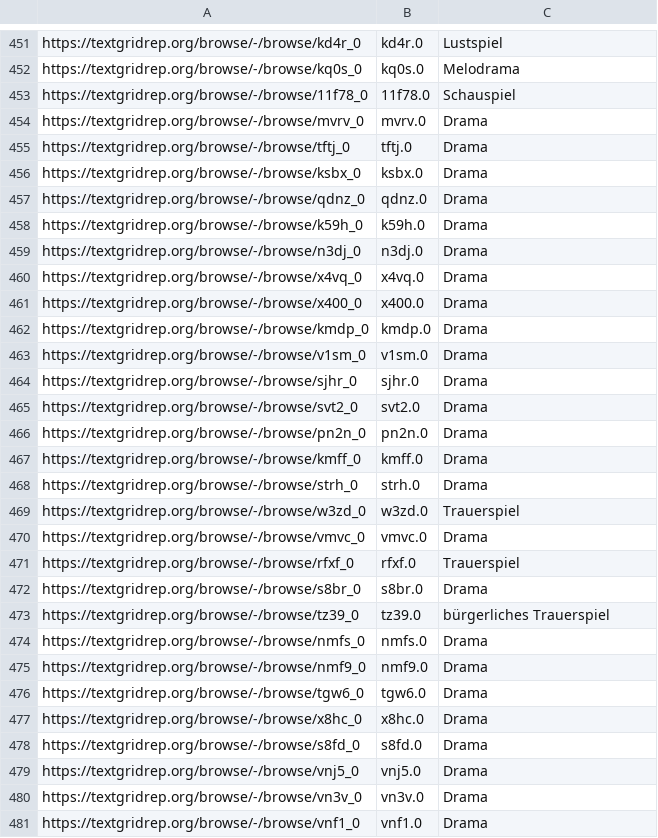
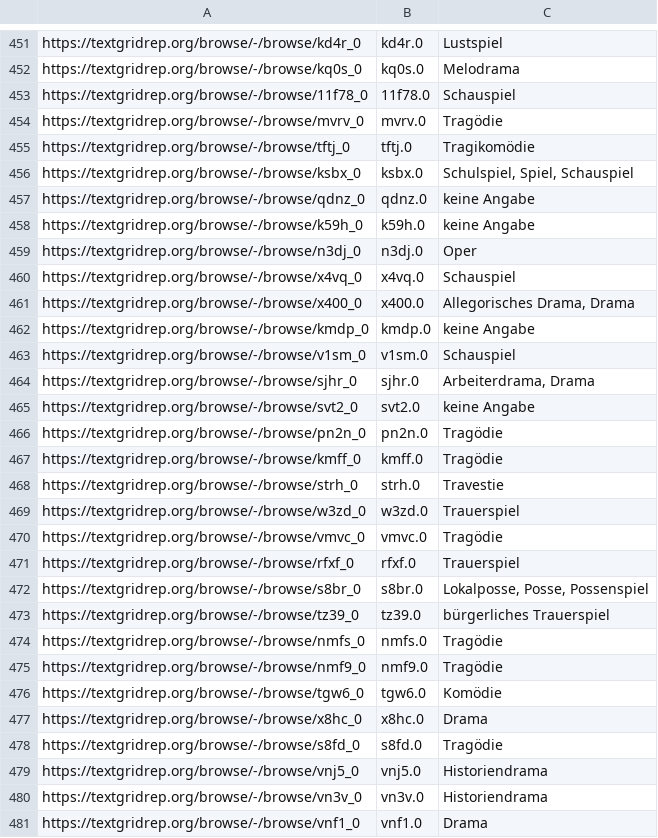
Before and after one commit to quadrama/metadata, a TSV file: drama.tsv, drawn as a sheet; only a part is shown, gaps mark what is left out; the diff covers the shown part only.

Commit message:
Update drama.tsv

```diff
--- a/drama.tsv
+++ b/drama.tsv
@@ -453,29 +453,29 @@ https://textgridrep.org/browse/-/browse/kq0s_0	kq0s.0	Melodrama
 https://textgridrep.org/browse/-/browse/11f78_0	11f78.0	Schauspiel
-https://textgridrep.org/browse/-/browse/mvrv_0	mvrv.0	Drama
-https://textgridrep.org/browse/-/browse/tftj_0	tftj.0	Drama
-https://textgridrep.org/browse/-/browse/ksbx_0	ksbx.0	Drama
-https://textgridrep.org/browse/-/browse/qdnz_0	qdnz.0	Drama
-https://textgridrep.org/browse/-/browse/k59h_0	k59h.0	Drama
-https://textgridrep.org/browse/-/browse/n3dj_0	n3dj.0	Drama
-https://textgridrep.org/browse/-/browse/x4vq_0	x4vq.0	Drama
-https://textgridrep.org/browse/-/browse/x400_0	x400.0	Drama
-https://textgridrep.org/browse/-/browse/kmdp_0	kmdp.0	Drama
-https://textgridrep.org/browse/-/browse/v1sm_0	v1sm.0	Drama
-https://textgridrep.org/browse/-/browse/sjhr_0	sjhr.0	Drama
-https://textgridrep.org/browse/-/browse/svt2_0	svt2.0	Drama
-https://textgridrep.org/browse/-/browse/pn2n_0	pn2n.0	Drama
-https://textgridrep.org/browse/-/browse/kmff_0	kmff.0	Drama
-https://textgridrep.org/browse/-/browse/strh_0	strh.0	Drama
+https://textgridrep.org/browse/-/browse/mvrv_0	mvrv.0	Tragödie
+https://textgridrep.org/browse/-/browse/tftj_0	tftj.0	Tragikomödie
+https://textgridrep.org/browse/-/browse/ksbx_0	ksbx.0	Schulspiel, Spiel, Schauspiel
+https://textgridrep.org/browse/-/browse/qdnz_0	qdnz.0	keine Angabe
+https://textgridrep.org/browse/-/browse/k59h_0	k59h.0	keine Angabe
+https://textgridrep.org/browse/-/browse/n3dj_0	n3dj.0	Oper
+https://textgridrep.org/browse/-/browse/x4vq_0	x4vq.0	Schauspiel
+https://textgridrep.org/browse/-/browse/x400_0	x400.0	Allegorisches Drama, Drama
+https://textgridrep.org/browse/-/browse/kmdp_0	kmdp.0	keine Angabe
+https://textgridrep.org/browse/-/browse/v1sm_0	v1sm.0	Schauspiel
+https://textgridrep.org/browse/-/browse/sjhr_0	sjhr.0	Arbeiterdrama, Drama
+https://textgridrep.org/browse/-/browse/svt2_0	svt2.0	keine Angabe
+https://textgridrep.org/browse/-/browse/pn2n_0	pn2n.0	Tragödie
+https://textgridrep.org/browse/-/browse/kmff_0	kmff.0	Tragödie
+https://textgridrep.org/browse/-/browse/strh_0	strh.0	Travestie
 https://textgridrep.org/browse/-/browse/w3zd_0	w3zd.0	Trauerspiel
-https://textgridrep.org/browse/-/browse/vmvc_0	vmvc.0	Drama
+https://textgridrep.org/browse/-/browse/vmvc_0	vmvc.0	Tragödie
 https://textgridrep.org/browse/-/browse/rfxf_0	rfxf.0	Trauerspiel
-https://textgridrep.org/browse/-/browse/s8br_0	s8br.0	Drama
+https://textgridrep.org/browse/-/browse/s8br_0	s8br.0	Lokalposse, Posse, Possenspiel
 https://textgridrep.org/browse/-/browse/tz39_0	tz39.0	bürgerliches Trauerspiel
-https://textgridrep.org/browse/-/browse/nmfs_0	nmfs.0	Drama
-https://textgridrep.org/browse/-/browse/nmf9_0	nmf9.0	Drama
-https://textgridrep.org/browse/-/browse/tgw6_0	tgw6.0	Drama
+https://textgridrep.org/browse/-/browse/nmfs_0	nmfs.0	Tragödie
+https://textgridrep.org/browse/-/browse/nmf9_0	nmf9.0	Tragödie
+https://textgridrep.org/browse/-/browse/tgw6_0	tgw6.0	Komödie
 https://textgridrep.org/browse/-/browse/x8hc_0	x8hc.0	Drama
-https://textgridrep.org/browse/-/browse/s8fd_0	s8fd.0	Drama
-https://textgridrep.org/browse/-/browse/vnj5_0	vnj5.0	Drama
-https://textgridrep.org/browse/-/browse/vn3v_0	vn3v.0	Drama
+https://textgridrep.org/browse/-/browse/s8fd_0	s8fd.0	Tragödie
+https://textgridrep.org/browse/-/browse/vnj5_0	vnj5.0	Historiendrama
+https://textgridrep.org/browse/-/browse/vn3v_0	vn3v.0	Historiendrama
 https://textgridrep.org/browse/-/browse/vnf1_0	vnf1.0	Drama
```
Also changed, not shown: 18 edited cells elsewhere in this file.
